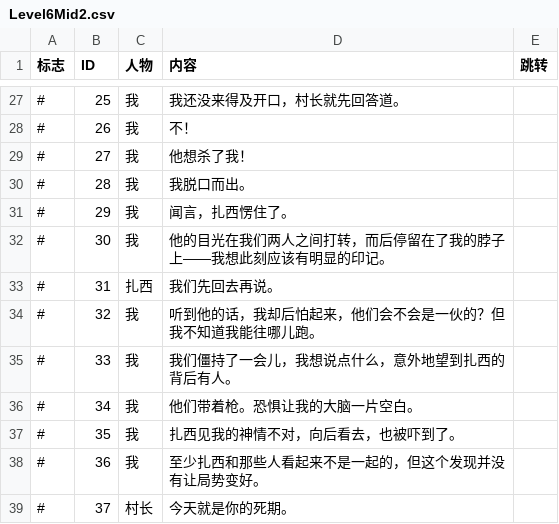
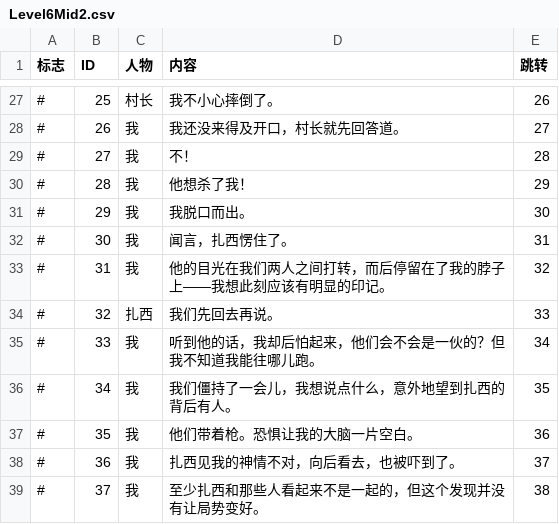
Before and after one commit to BugAgainRight/CircleOfLife, a CSV file: Assets/Resources/Texts/Level6Mid2.csv, drawn as a sheet; only a part is shown, gaps mark what is left out; the diff covers the shown part only.

```diff
--- a/Assets/Resources/Texts/Level6Mid2.csv
+++ b/Assets/Resources/Texts/Level6Mid2.csv
@@ -27,13 +27,13 @@
-#,25,我,我还没来得及开口，村长就先回答道。,
-#,26,我,不！,
-#,27,我,他想杀了我！,
-#,28,我,我脱口而出。,
-#,29,我,闻言，扎西愣住了。,
-#,30,我,他的目光在我们两人之间打转，而后停留在了我的脖子上——我想此刻应该有明显的印记。,
-#,31,扎西,我们先回去再说。,
-#,32,我,听到他的话，我却后怕起来，他们会不会是一伙的？但我不知道我能往哪儿跑。,
-#,33,我,我们僵持了一会儿，我想说点什么，意外地望到扎西的背后有人。,
-#,34,我,他们带着枪。恐惧让我的大脑一片空白。,
-#,35,我,扎西见我的神情不对，向后看去，也被吓到了。,
-#,36,我,至少扎西和那些人看起来不是一起的，但这个发现并没有让局势变好。,
-#,37,村长,今天就是你的死期。,
+#,25,村长,我不小心摔倒了。,26
+#,26,我,我还没来得及开口，村长就先回答道。,27
+#,27,我,不！,28
+#,28,我,他想杀了我！,29
+#,29,我,我脱口而出。,30
+#,30,我,闻言，扎西愣住了。,31
+#,31,我,他的目光在我们两人之间打转，而后停留在了我的脖子上——我想此刻应该有明显的印记。,32
+#,32,扎西,我们先回去再说。,33
+#,33,我,听到他的话，我却后怕起来，他们会不会是一伙的？但我不知道我能往哪儿跑。,34
+#,34,我,我们僵持了一会儿，我想说点什么，意外地望到扎西的背后有人。,35
+#,35,我,他们带着枪。恐惧让我的大脑一片空白。,36
+#,36,我,扎西见我的神情不对，向后看去，也被吓到了。,37
+#,37,我,至少扎西和那些人看起来不是一起的，但这个发现并没有让局势变好。,38
```
Also changed, not shown: 1 added row and 126 edited cells elsewhere in this file, Assets/Resources/Texts/Level1After.csv, Assets/Resources/Texts/Level4After.csv, 19 other files.
